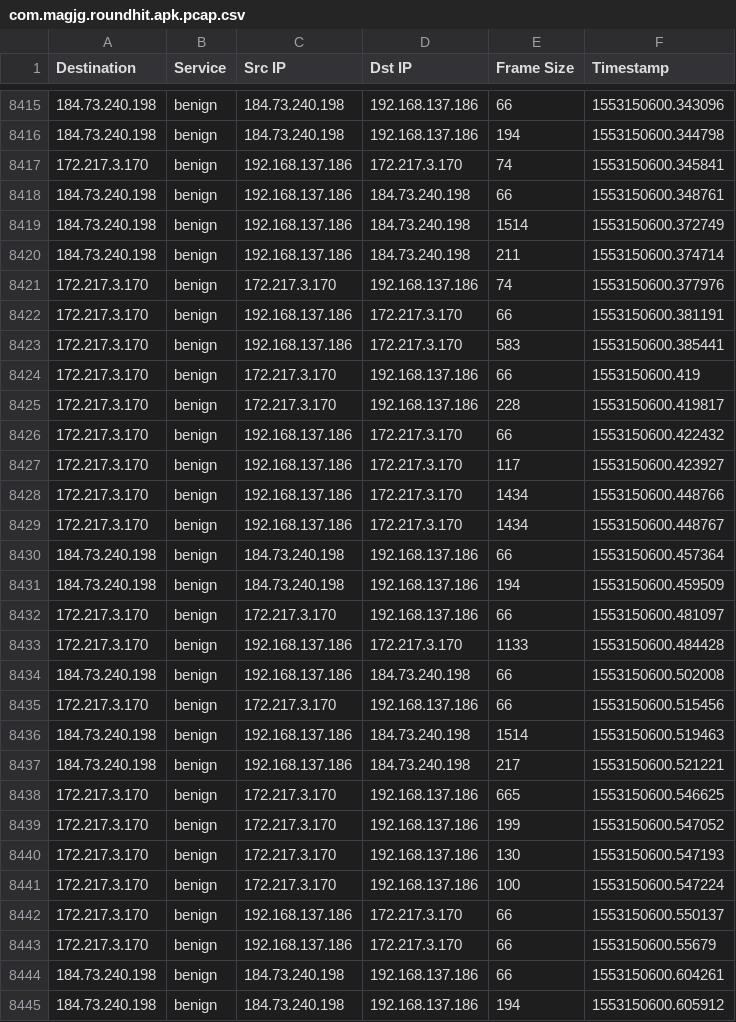
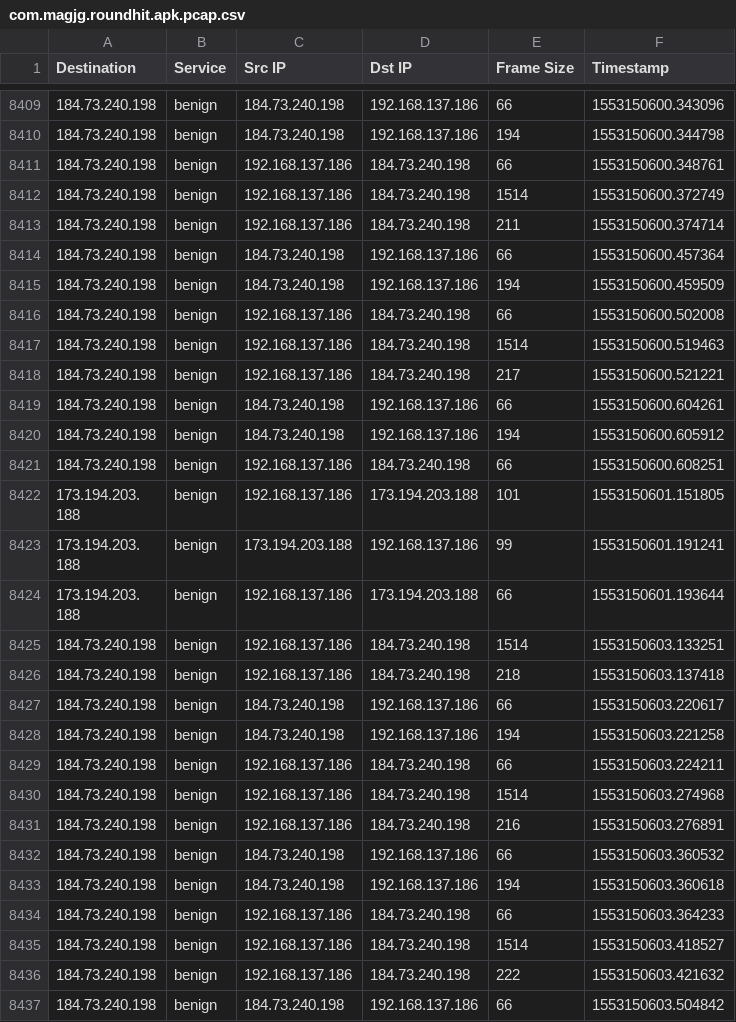
Before and after one commit to markgllin/android-np, a CSV file: results/Android9.0/com.magjg.roundhit.apk.pcap.csv, drawn as a sheet; only a part is shown, gaps mark what is left out; the shorter side is filled out with more unchanged rows; the diff covers the shown part only; the diff names each change by its address in the sheet, - before the commit and + after, or states it on an @@ line.

```diff
--- a/results/Android9.0/com.magjg.roundhit.apk.pcap.csv
+++ b/results/Android9.0/com.magjg.roundhit.apk.pcap.csv
-row 8417: 172.217.3.170 | benign | 192.168.137.186 | 172.217.3.170 | 74 | 1553150600.345841
-row 8421: 172.217.3.170 | benign | 172.217.3.170 | 192.168.137.186 | 74 | 1553150600.377976
-row 8422: 172.217.3.170 | benign | 192.168.137.186 | 172.217.3.170 | 66 | 1553150600.381191
-row 8423: 172.217.3.170 | benign | 192.168.137.186 | 172.217.3.170 | 583 | 1553150600.385441
-row 8424: 172.217.3.170 | benign | 172.217.3.170 | 192.168.137.186 | 66 | 1553150600.419
-row 8425: 172.217.3.170 | benign | 172.217.3.170 | 192.168.137.186 | 228 | 1553150600.419817
-row 8426: 172.217.3.170 | benign | 192.168.137.186 | 172.217.3.170 | 66 | 1553150600.422432
-row 8427: 172.217.3.170 | benign | 192.168.137.186 | 172.217.3.170 | 117 | 1553150600.423927
-row 8428: 172.217.3.170 | benign | 192.168.137.186 | 172.217.3.170 | 1434 | 1553150600.448766
-row 8429: 172.217.3.170 | benign | 192.168.137.186 | 172.217.3.170 | 1434 | 1553150600.448767
-row 8432: 172.217.3.170 | benign | 172.217.3.170 | 192.168.137.186 | 66 | 1553150600.481097
-row 8433: 172.217.3.170 | benign | 192.168.137.186 | 172.217.3.170 | 1133 | 1553150600.484428
-row 8435: 172.217.3.170 | benign | 172.217.3.170 | 192.168.137.186 | 66 | 1553150600.515456
-row 8438: 172.217.3.170 | benign | 172.217.3.170 | 192.168.137.186 | 665 | 1553150600.546625
-row 8439: 172.217.3.170 | benign | 172.217.3.170 | 192.168.137.186 | 199 | 1553150600.547052
-row 8440: 172.217.3.170 | benign | 172.217.3.170 | 192.168.137.186 | 130 | 1553150600.547193
-row 8441: 172.217.3.170 | benign | 172.217.3.170 | 192.168.137.186 | 100 | 1553150600.547224
-row 8442: 172.217.3.170 | benign | 192.168.137.186 | 172.217.3.170 | 66 | 1553150600.550137
-row 8443: 172.217.3.170 | benign | 192.168.137.186 | 172.217.3.170 | 66 | 1553150600.55679
```
Also changed, not shown: 6 removed rows elsewhere in this file, results/Android9.0/com.circleball.hoppingball.apk.pcap.csv, results/Android9.0/com.love.poly.puzzle.game.apk.pcap.csv, 28 other files.
